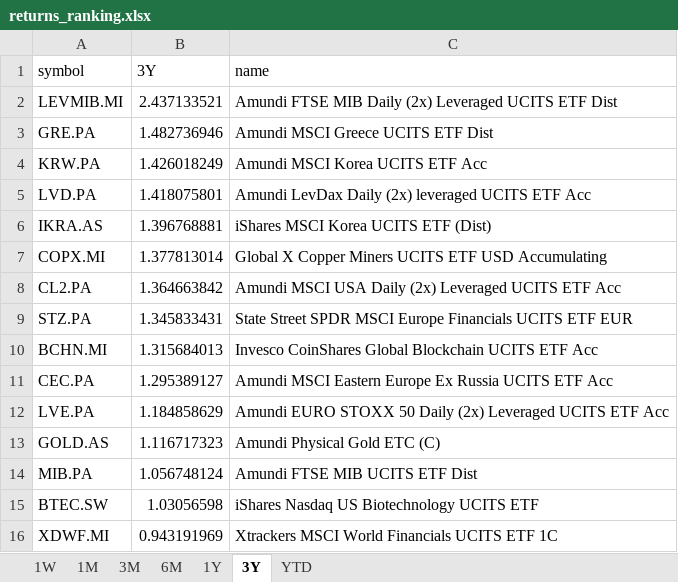
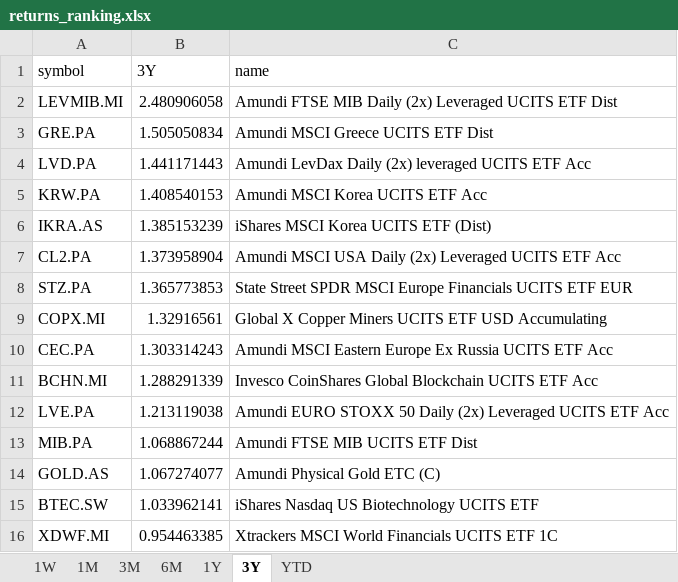
Before and after one commit to laceto/myfinance2, an Excel workbook: data/results/etf/returns_ranking.xlsx, sheet 3Y, drawn as a sheet; values as stored, in another font and other column widths than the file's, no borders; removed rows and columns are numbered as before the commit, all else as after; the diff names each change by its address in the sheet, - before the commit and + after, or states it on an @@ line.

```diff
--- a/data/results/etf/returns_ranking.xlsx (sheet 3Y)
+++ b/data/results/etf/returns_ranking.xlsx (sheet 3Y)
-B2 (3Y): 2.437133521
+B2 (3Y): 2.480906058
-B3 (3Y): 1.482736946
+B3 (3Y): 1.505050834
-row 4: KRW.PA | 1.426018249 | Amundi MSCI Korea UCITS ETF Acc
-B4 (3Y): 1.418075801
+B4 (3Y): 1.441171443
+row 5: KRW.PA | 1.408540153 | Amundi MSCI Korea UCITS ETF Acc
-B6 (3Y): 1.396768881
+B6 (3Y): 1.385153239
-row 7: COPX.MI | 1.377813014 | Global X Copper Miners UCITS ETF USD Accumulating
-B7 (3Y): 1.364663842
+B7 (3Y): 1.373958904
-B8 (3Y): 1.345833431
+B8 (3Y): 1.365773853
-row 10: BCHN.MI | 1.315684013 | Invesco CoinShares Global Blockchain UCITS ETF Acc
+row 9: COPX.MI | 1.32916561 | Global X Copper Miners UCITS ETF USD Accumulating
-B10 (3Y): 1.295389127
+B10 (3Y): 1.303314243
+row 11: BCHN.MI | 1.288291339 | Invesco CoinShares Global Blockchain UCITS ETF Acc
-B12 (3Y): 1.184858629
+B12 (3Y): 1.213119038
-row 13: GOLD.AS | 1.116717323 | Amundi Physical Gold ETC (C)
-B13 (3Y): 1.056748124
+B13 (3Y): 1.068867244
+row 14: GOLD.AS | 1.067274077 | Amundi Physical Gold ETC (C)
-B15 (3Y): 1.03056598
+B15 (3Y): 1.033962141
-B16 (3Y): 0.943191969
+B16 (3Y): 0.954463385
```
Also changed, not shown: sheet 1W, sheet 6M, sheet 1M, sheet 3M, sheet 1Y, sheet YTD, 2 other files.
